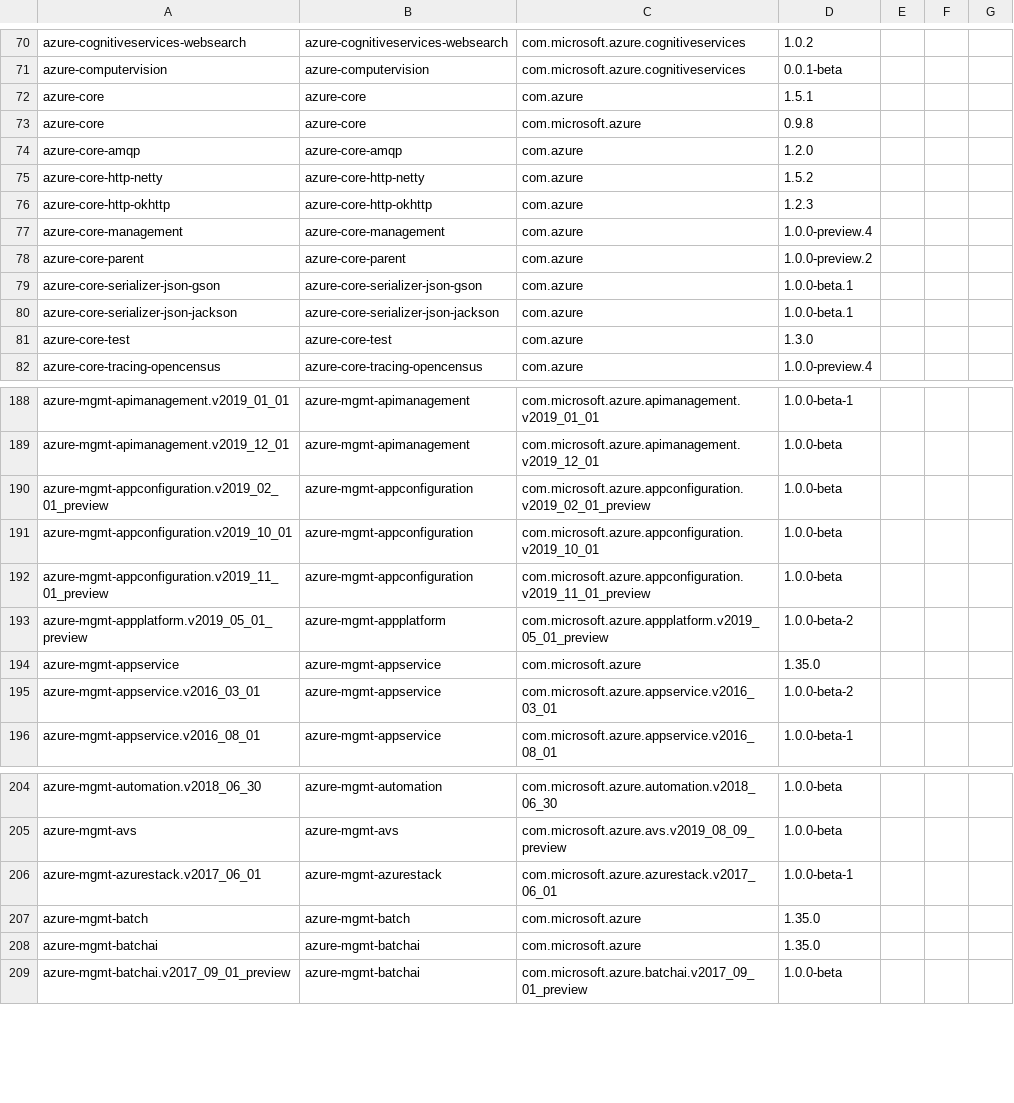
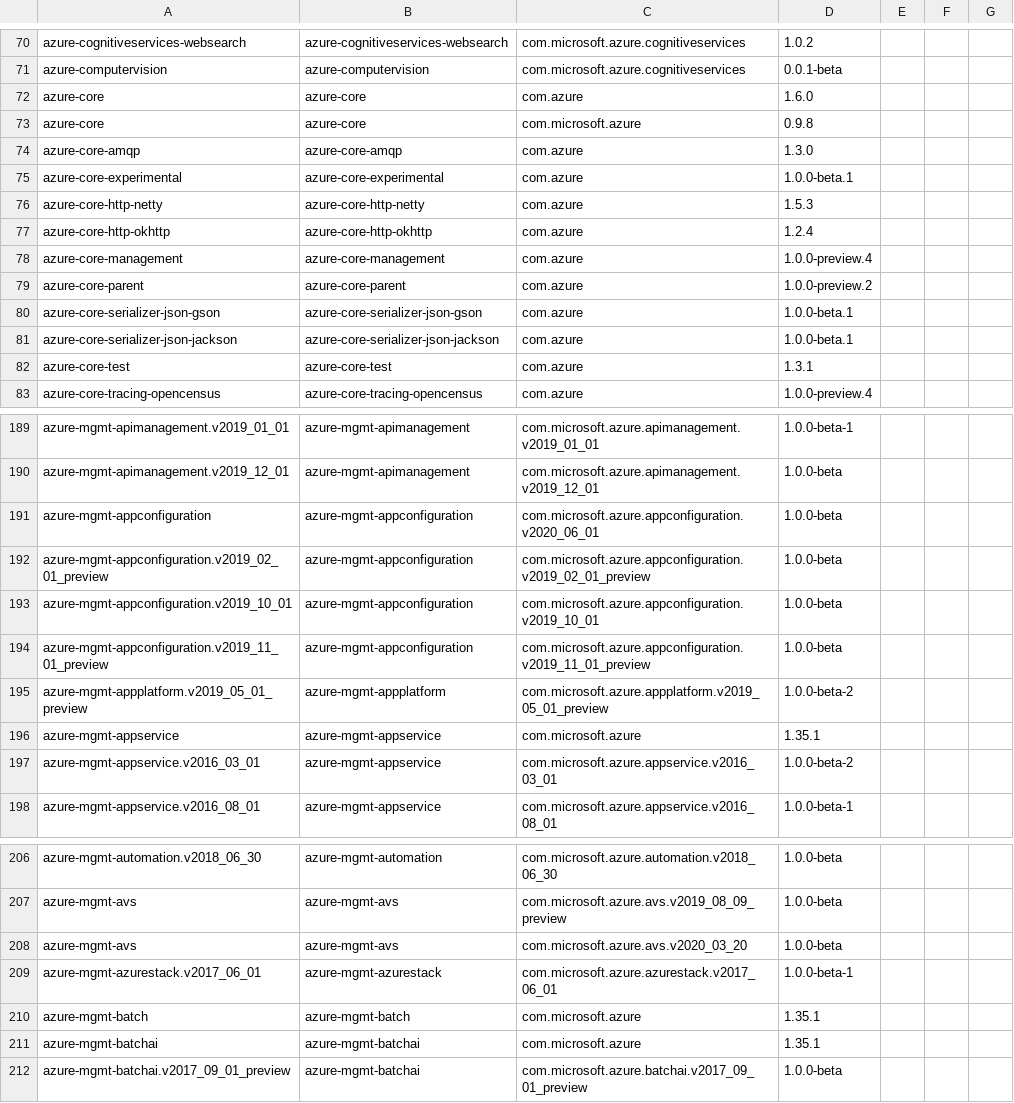
Before and after one commit to Azure/azure-sdk, a CSV file: _data/allpackages/java-packages.csv, drawn as a sheet; only a part is shown, gaps mark what is left out; the diff covers the shown part only.

Commit message:
Update package index with latest published versions

```diff
--- a/_data/allpackages/java-packages.csv
+++ b/_data/allpackages/java-packages.csv
@@ -71,7 +71,8 @@
 "azure-computervision","azure-computervision","com.microsoft.azure.cognitiveservices","0.0.1-beta","","",""
-"azure-core","azure-core","com.azure","1.5.1","","",""
+"azure-core","azure-core","com.azure","1.6.0","","",""
 "azure-core","azure-core","com.microsoft.azure","0.9.8","","",""
-"azure-core-amqp","azure-core-amqp","com.azure","1.2.0","","",""
-"azure-core-http-netty","azure-core-http-netty","com.azure","1.5.2","","",""
-"azure-core-http-okhttp","azure-core-http-okhttp","com.azure","1.2.3","","",""
+"azure-core-amqp","azure-core-amqp","com.azure","1.3.0","","",""
+"azure-core-experimental","azure-core-experimental","com.azure","1.0.0-beta.1","","",""
+"azure-core-http-netty","azure-core-http-netty","com.azure","1.5.3","","",""
+"azure-core-http-okhttp","azure-core-http-okhttp","com.azure","1.2.4","","",""
 "azure-core-management","azure-core-management","com.azure","1.0.0-preview.4","","",""
@@ -80,3 +81,3 @@
 "azure-core-serializer-json-jackson","azure-core-serializer-json-jackson","com.azure","1.0.0-beta.1","","",""
-"azure-core-test","azure-core-test","com.azure","1.3.0","","",""
+"azure-core-test","azure-core-test","com.azure","1.3.1","","",""
 "azure-core-tracing-opencensus","azure-core-tracing-opencensus","com.azure","1.0.0-preview.4","","",""
@@ -189,2 +190,3 @@
 "azure-mgmt-apimanagement.v2019_12_01","azure-mgmt-apimanagement","com.microsoft.azure.apimanagement.v2019_12_01","1.0.0-beta","","",""
+"azure-mgmt-appconfiguration","azure-mgmt-appconfiguration","com.microsoft.azure.appconfiguration.v2020_06_01","1.0.0-beta","","",""
 "azure-mgmt-appconfiguration.v2019_02_01_preview","azure-mgmt-appconfiguration","com.microsoft.azure.appconfiguration.v2019_02_01_preview","1.0.0-beta","","",""
@@ -193,3 +195,3 @@
 "azure-mgmt-appplatform.v2019_05_01_preview","azure-mgmt-appplatform","com.microsoft.azure.appplatform.v2019_05_01_preview","1.0.0-beta-2","","",""
-"azure-mgmt-appservice","azure-mgmt-appservice","com.microsoft.azure","1.35.0","","",""
+"azure-mgmt-appservice","azure-mgmt-appservice","com.microsoft.azure","1.35.1","","",""
 "azure-mgmt-appservice.v2016_03_01","azure-mgmt-appservice","com.microsoft.azure.appservice.v2016_03_01","1.0.0-beta-2","","",""
@@ -205,5 +207,6 @@
 "azure-mgmt-avs","azure-mgmt-avs","com.microsoft.azure.avs.v2019_08_09_preview","1.0.0-beta","","",""
+"azure-mgmt-avs","azure-mgmt-avs","com.microsoft.azure.avs.v2020_03_20","1.0.0-beta","","",""
 "azure-mgmt-azurestack.v2017_06_01","azure-mgmt-azurestack","com.microsoft.azure.azurestack.v2017_06_01","1.0.0-beta-1","","",""
-"azure-mgmt-batch","azure-mgmt-batch","com.microsoft.azure","1.35.0","","",""
-"azure-mgmt-batchai","azure-mgmt-batchai","com.microsoft.azure","1.35.0","","",""
+"azure-mgmt-batch","azure-mgmt-batch","com.microsoft.azure","1.35.1","","",""
+"azure-mgmt-batchai","azure-mgmt-batchai","com.microsoft.azure","1.35.1","","",""
 "azure-mgmt-batchai.v2017_09_01_preview","azure-mgmt-batchai","com.microsoft.azure.batchai.v2017_09_01_preview","1.0.0-beta","","",""
```
Also changed, not shown: 24 edited cells elsewhere in this file, _data/allpackages/dotnet-packages.csv, _data/allpackages/js-packages.csv, 5 other files.
